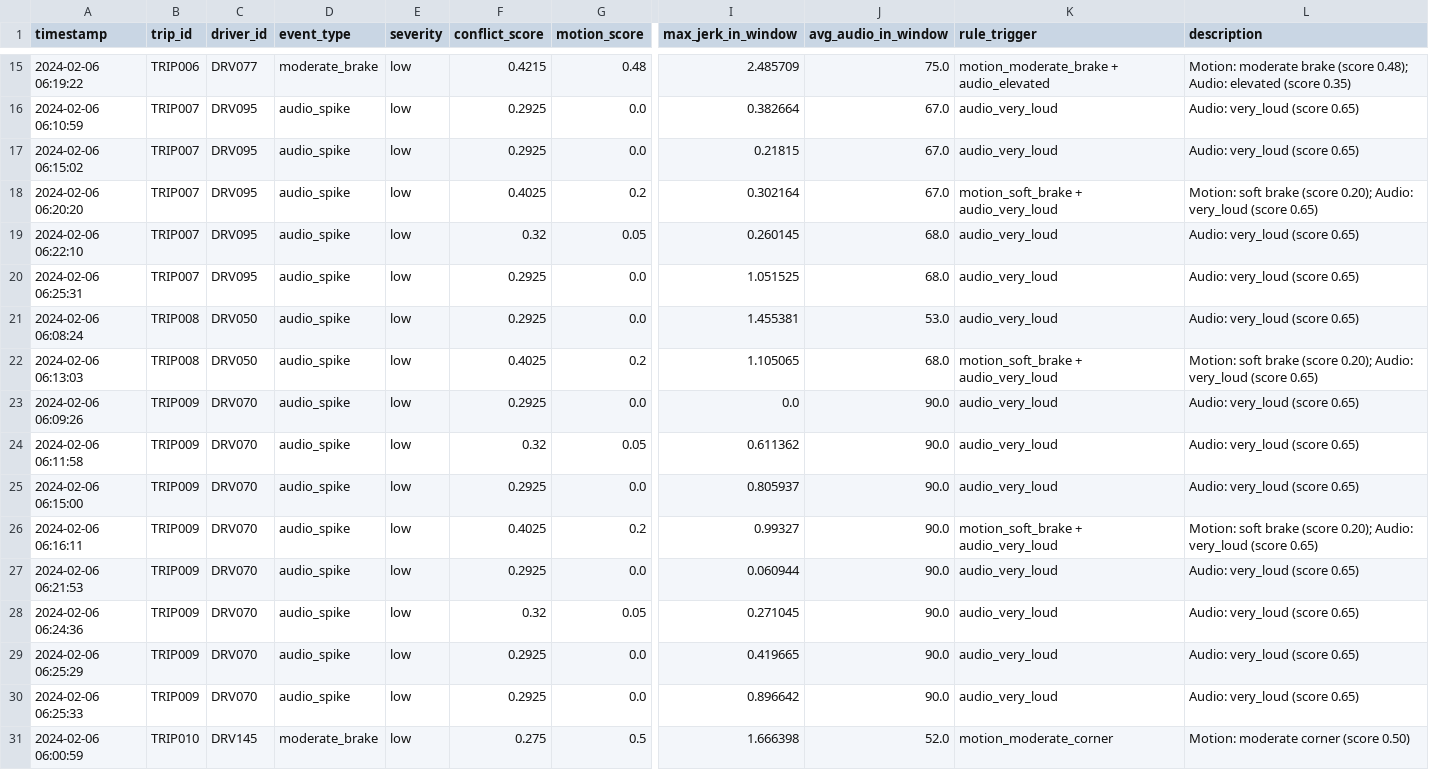
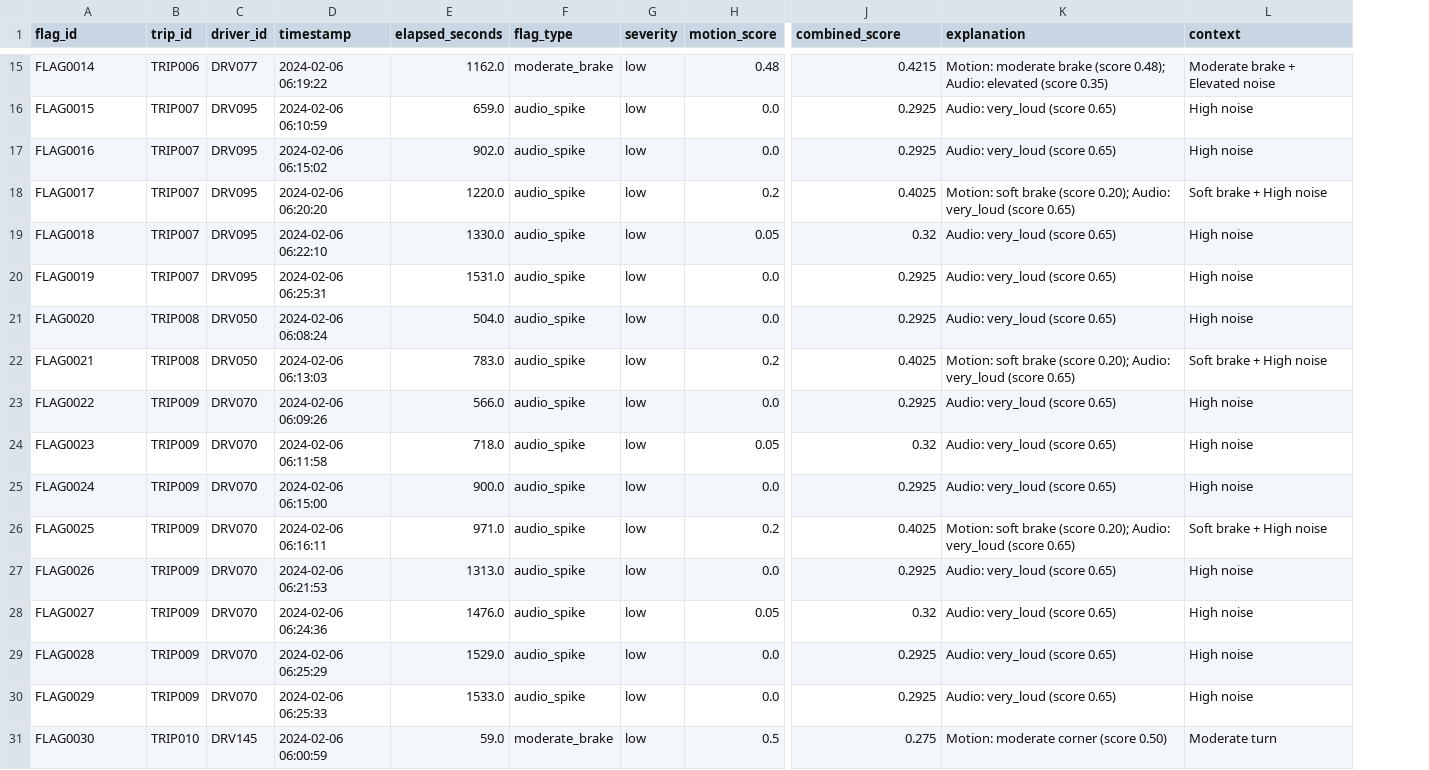
Before and after one commit to Madhur082005/Driver-pulse, a CSV file: backend/flagged_moments_demo.csv, drawn as a sheet; only a part is shown, gaps mark what is left out; removed rows and columns are numbered as before the commit, all else as after; the diff covers the shown part only; the diff names each change by its address in the sheet, - before the commit and + after, or states it on an @@ line.

Commit message:
Final V2:Schema with earnings_velocity and stress_score

```diff
--- a/backend/flagged_moments_demo.csv
+++ b/backend/flagged_moments_demo.csv
+column D (timestamp), rows 15-31: 2024-02-06 06:19:22 | 2024-02-06 06:10:59 | 2024-02-06 06:15:02 | 2024-02-06 06:20:20 | 2024-02-06 06:22:10 | 2024-02-06 06:25:31 | 2024-02-06 06:08:24 | 2024-02-06 06:13:03 | 2024-02-06 06:09:26 | 2024-02-06 06:11:58 | 2024-02-06 06:15:00 | 2024-02-06 06:16:11 | 2024-02-06 06:21:53 | 2024-02-06 06:24:36 | 2024-02-06 06:25:29 | 2024-02-06 06:25:33 | 2024-02-06 06:00:59
+column E (elapsed_seconds), rows 15-31: 1162.0 | 659.0 | 902.0 | 1220.0 | 1330.0 | 1531.0 | 504.0 | 783.0 | 566.0 | 718.0 | 900.0 | 971.0 | 1313.0 | 1476.0 | 1529.0 | 1533.0 | 59.0
-column F (conflict_score), rows 15-31: 0.4215 | 0.2925 | 0.2925 | 0.4025 | 0.32 | 0.2925 | 0.2925 | 0.4025 | 0.2925 | 0.32 | 0.2925 | 0.4025 | 0.2925 | 0.32 | 0.2925 | 0.2925 | 0.275
-column I (max_jerk_in_window), rows 15-31: 2.485709 | 0.382664 | 0.21815 | 0.302164 | 0.260145 | 1.051525 | 1.455381 | 1.105065 | 0.0 | 0.611362 | 0.805937 | 0.99327 | 0.060944 | 0.271045 | 0.419665 | 0.896642 | 1.666398
-column K (rule_trigger), rows 15-31: motion_moderate_brake + audio_elevated | audio_very_loud | audio_very_loud | motion_soft_brake + audio_very_loud | audio_very_loud | audio_very_loud | audio_very_loud | motion_soft_brake + audio_very_loud | audio_very_loud | audio_very_loud | audio_very_loud | motion_soft_brake + audio_very_loud | audio_very_loud | audio_very_loud | audio_very_loud | audio_very_loud | motion_moderate_corner
+column L (context), rows 15-31: Moderate brake + Elevated noise | High noise | High noise | Soft brake + High noise | High noise | High noise | High noise | Soft brake + High noise | High noise | High noise | High noise | Soft brake + High noise | High noise | High noise | High noise | High noise | Moderate turn
-A1: timestamp
+A1: flag_id
-F1: event_type
+F1: flag_type
-J1: avg_audio_in_window
+J1: combined_score
-K1: description
+K1: explanation
-A15 (flag_id): 2024-02-06 06:19:22
+A15 (flag_id): FLAG0014
-J15 (combined_score): 75.0
+J15 (combined_score): 0.4215
-A16 (flag_id): 2024-02-06 06:10:59
+A16 (flag_id): FLAG0015
-J16:J17 (combined_score): 67.0
+J16:J17 (combined_score): 0.2925
-A17 (flag_id): 2024-02-06 06:15:02
+A17 (flag_id): FLAG0016
-A18 (flag_id): 2024-02-06 06:20:20
+A18 (flag_id): FLAG0017
-J18 (combined_score): 67.0
+J18 (combined_score): 0.4025
-A19 (flag_id): 2024-02-06 06:22:10
+A19 (flag_id): FLAG0018
-J19 (combined_score): 68.0
+J19 (combined_score): 0.32
-A20 (flag_id): 2024-02-06 06:25:31
+A20 (flag_id): FLAG0019
-J20 (combined_score): 68.0
+J20 (combined_score): 0.2925
-A21 (flag_id): 2024-02-06 06:08:24
+A21 (flag_id): FLAG0020
-J21 (combined_score): 53.0
+J21 (combined_score): 0.2925
-A22 (flag_id): 2024-02-06 06:13:03
+A22 (flag_id): FLAG0021
-J22 (combined_score): 68.0
+J22 (combined_score): 0.4025
-A23 (flag_id): 2024-02-06 06:09:26
+A23 (flag_id): FLAG0022
-J23 (combined_score): 90.0
+J23 (combined_score): 0.2925
-A24 (flag_id): 2024-02-06 06:11:58
+A24 (flag_id): FLAG0023
-J24 (combined_score): 90.0
+J24 (combined_score): 0.32
-A25 (flag_id): 2024-02-06 06:15:00
+A25 (flag_id): FLAG0024
-J25 (combined_score): 90.0
+J25 (combined_score): 0.2925
-A26 (flag_id): 2024-02-06 06:16:11
+A26 (flag_id): FLAG0025
-J26 (combined_score): 90.0
+J26 (combined_score): 0.4025
-A27 (flag_id): 2024-02-06 06:21:53
+A27 (flag_id): FLAG0026
-J27 (combined_score): 90.0
+J27 (combined_score): 0.2925
-A28 (flag_id): 2024-02-06 06:24:36
+A28 (flag_id): FLAG0027
-J28 (combined_score): 90.0
+J28 (combined_score): 0.32
-A29 (flag_id): 2024-02-06 06:25:29
+A29 (flag_id): FLAG0028
-J29:J30 (combined_score): 90.0
+J29:J30 (combined_score): 0.2925
-A30 (flag_id): 2024-02-06 06:25:33
+A30 (flag_id): FLAG0029
-A31 (flag_id): 2024-02-06 06:00:59
+A31 (flag_id): FLAG0030
-J31 (combined_score): 52.0
+J31 (combined_score): 0.275
```
Also changed, not shown: 54 edited cells elsewhere in this file, backend/trip_summaries_demo.csv, 2 other files.
